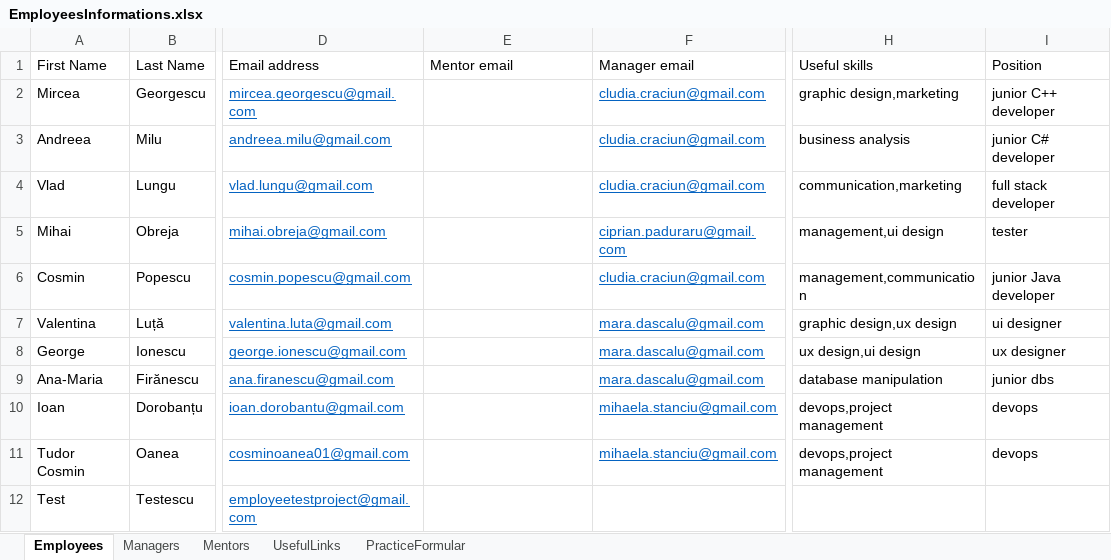
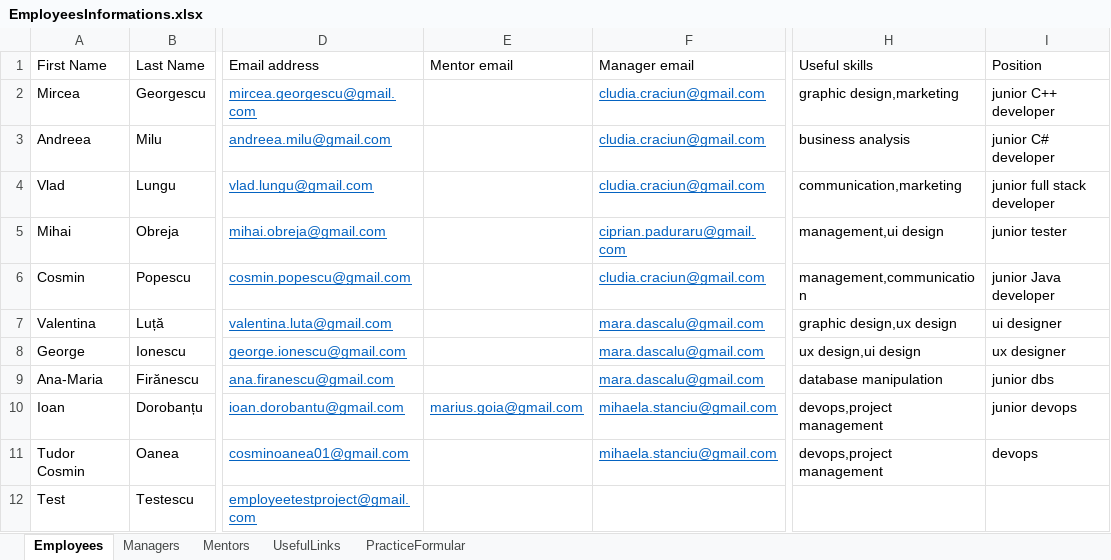
Before and after one commit to inginerie-software-22-23/MetaMarian, an Excel workbook: MetaMarian_Robot/Data/Input/EmployeesInformations.xlsx, sheet Employees, drawn as a sheet; only a part is shown, gaps mark what is left out; values as stored, in another font and other column widths than the file's, no borders; the diff names each change by its address in the sheet, - before the commit and + after, or states it on an @@ line.

Commit message:
Created unit test for assignMentor wf

```diff
--- a/MetaMarian_Robot/Data/Input/EmployeesInformations.xlsx (sheet Employees)
+++ b/MetaMarian_Robot/Data/Input/EmployeesInformations.xlsx (sheet Employees)
-I4 (Position): full stack developer
+I4 (Position): junior full stack developer
-I5 (Position): tester
+I5 (Position): junior tester
-E10 (Mentor email): (empty)
+E10 (Mentor email): marius.goia@gmail.com
-I10 (Position): devops
+I10 (Position): junior devops
```
Also changed, not shown: sheet Mentors, 8 other files.
